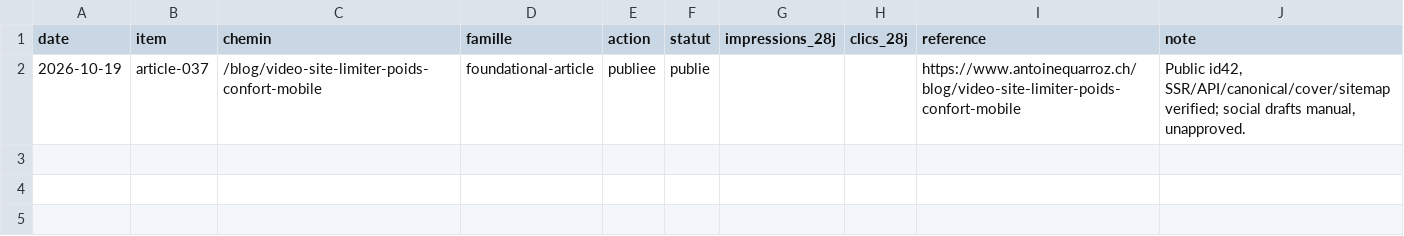
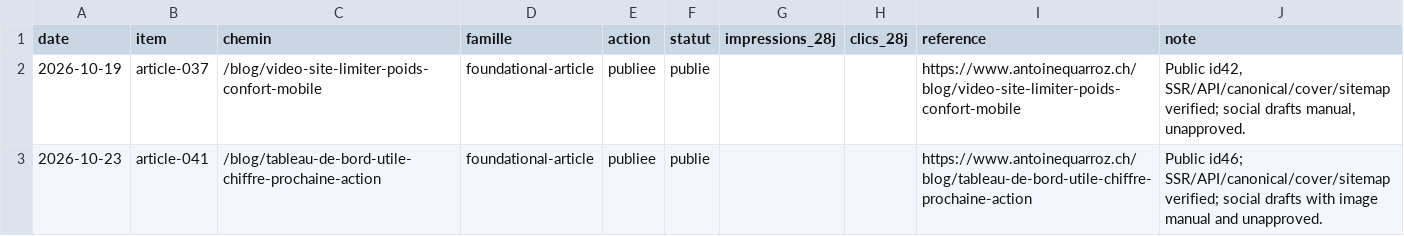
Before and after one commit to antoinequarroz/AntoineQuarrozInde, a CSV file: seo/registre.csv, drawn as a sheet.

Commit message:
content: article 041 et brouillons sociaux à valider (#304)
Co-authored-by: Antoine Quarroz <antoinequarroz@macbook-pro-de-antoine-1.home>

```diff
--- a/seo/registre.csv
+++ b/seo/registre.csv
@@ -2 +2,2 @@ date,item,chemin,famille,action,statut,impressions_28j,clics_28j,reference,note
 2026-10-19,article-037,/blog/video-site-limiter-poids-confort-mobile,foundational-article,publiee,publie,,,https://www.antoinequarroz.ch/blog/video-site-limiter-poids-confort-mobile,"Public id42, SSR/API/canonical/cover/sitemap verified; social drafts manual, unapproved."
+2026-10-23,article-041,/blog/tableau-de-bord-utile-chiffre-prochaine-action,foundational-article,publiee,publie,,,https://www.antoinequarroz.ch/blog/tableau-de-bord-utile-chiffre-prochaine-action,Public id46; SSR/API/canonical/cover/sitemap verified; social drafts with image manual and unapproved.
```
Also changed, not shown: 12 other files.
